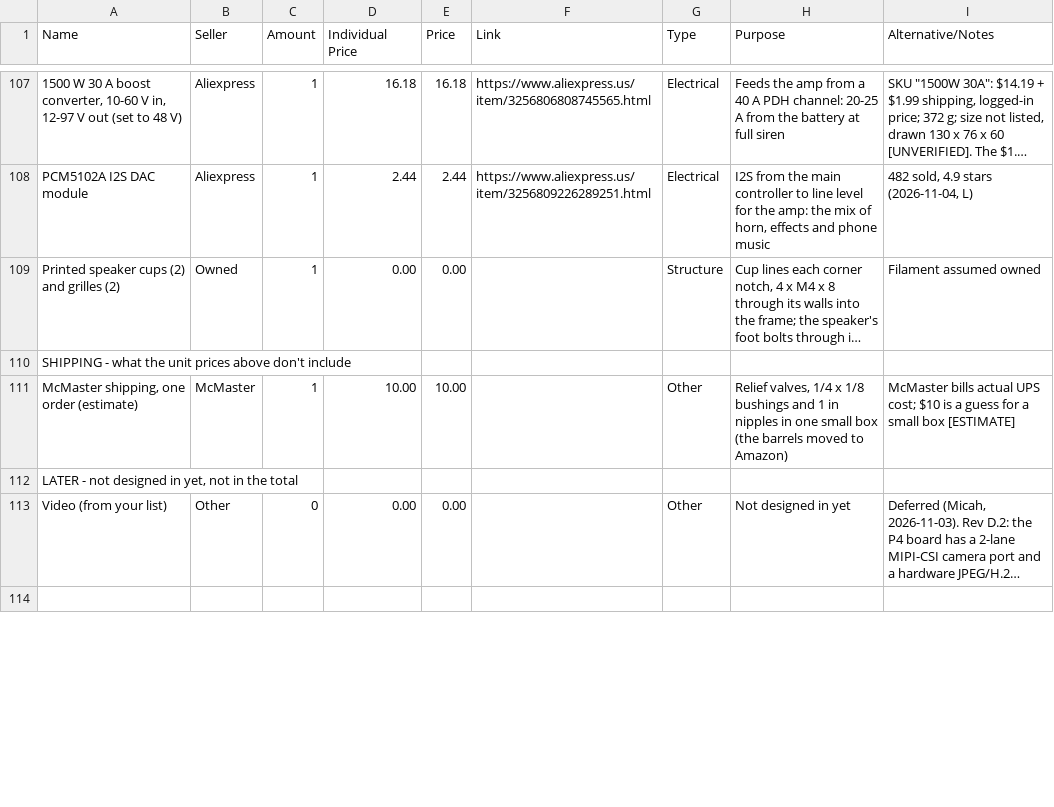
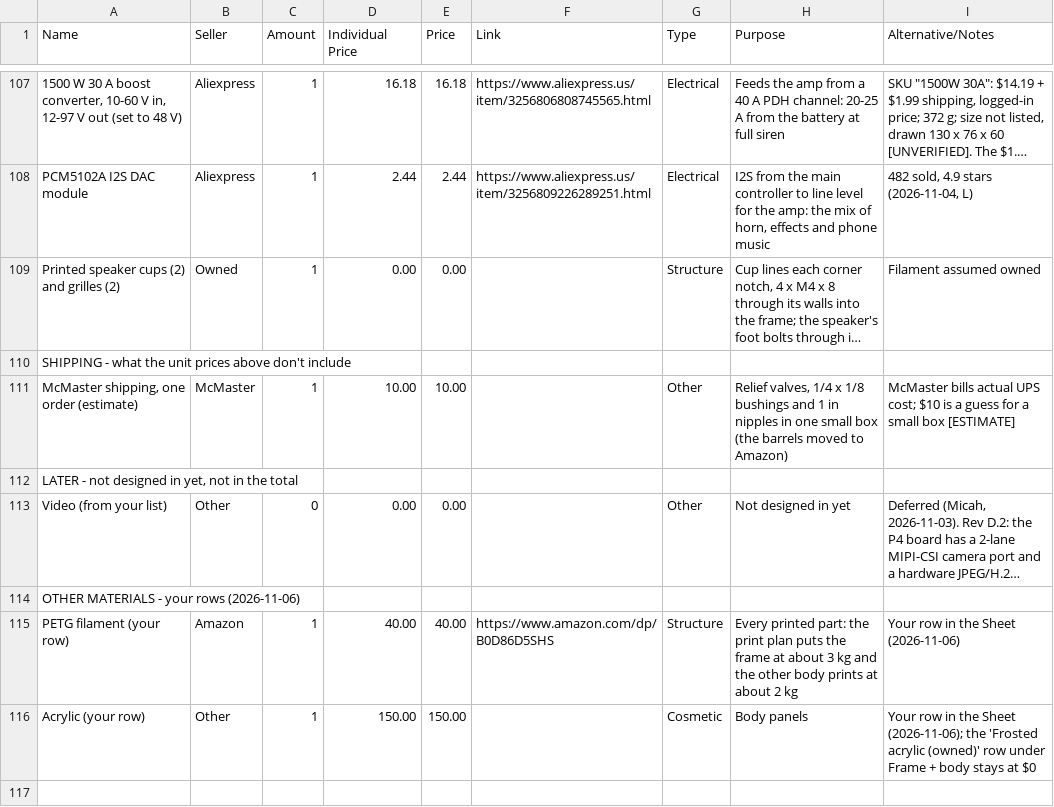
Before and after one commit to ElMagoCT/brophy-tshirt-cannon, a CSV file: bom/glacis_bom.csv, drawn as a sheet; only a part is shown, gaps mark what is left out; long unchanged cells end in …; the diff covers the shown part only; the diff names each change by its address in the sheet, - before the commit and + after, or states it on an @@ line.

```diff
--- a/bom/glacis_bom.csv
+++ b/bom/glacis_bom.csv
+row 114: OTHER MATERIALS - your rows (2026-11-06)
+row 115: PETG filament (your row) | Amazon | 1 | 40.00 | 40.00 | https://www.amazon.com/dp/B0D86D5SHS | Structure | Every printed part: the print plan puts the frame at about 3 kg and the other body prints at about 2 kg | Your row in the Sheet (2026-11-06)
+row 116: Acrylic (your row) | Other | 1 | 150.00 | 150.00 |  | Cosmetic | Body panels | Your row in the Sheet (2026-11-06); the 'Frosted acrylic (owned)' row under Frame + body stays at $0
```
Also changed, not shown: 2 added rows, 2 removed rows and 34 edited cells elsewhere in this file, 11 other files.
